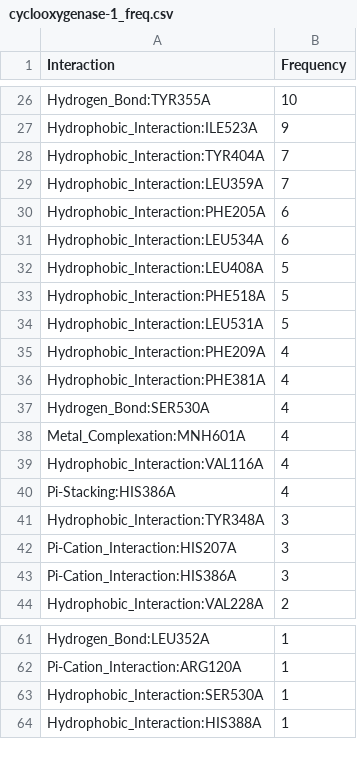
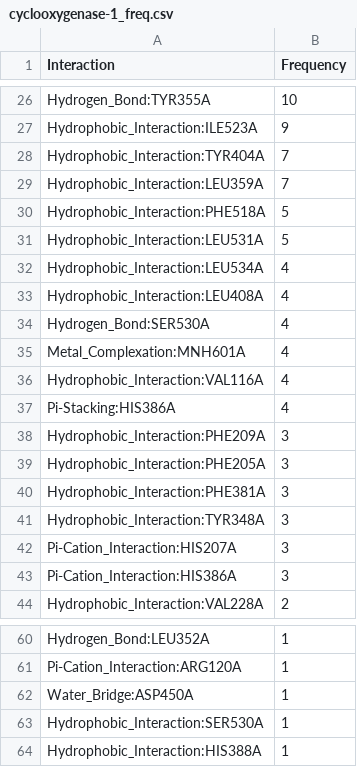
Before and after one commit to michabirklbauer/protein_docking, a CSV file: data/cyclooxygenase-1/results/cyclooxygenase-1_freq.csv, drawn as a sheet; only a part is shown, gaps mark what is left out; the diff covers the shown part only.

```diff
--- a/data/cyclooxygenase-1/results/cyclooxygenase-1_freq.csv
+++ b/data/cyclooxygenase-1/results/cyclooxygenase-1_freq.csv
@@ -29,9 +29,6 @@ Hydrophobic_Interaction:TYR404A;7
 Hydrophobic_Interaction:LEU359A;7
-Hydrophobic_Interaction:PHE205A;6
-Hydrophobic_Interaction:LEU534A;6
-Hydrophobic_Interaction:LEU408A;5
 Hydrophobic_Interaction:PHE518A;5
 Hydrophobic_Interaction:LEU531A;5
-Hydrophobic_Interaction:PHE209A;4
-Hydrophobic_Interaction:PHE381A;4
+Hydrophobic_Interaction:LEU534A;4
+Hydrophobic_Interaction:LEU408A;4
 Hydrogen_Bond:SER530A;4
@@ -40,2 +37,5 @@ Hydrophobic_Interaction:VAL116A;4
 Pi-Stacking:HIS386A;4
+Hydrophobic_Interaction:PHE209A;3
+Hydrophobic_Interaction:PHE205A;3
+Hydrophobic_Interaction:PHE381A;3
 Hydrophobic_Interaction:TYR348A;3
@@ -62,2 +61,3 @@ Hydrogen_Bond:LEU352A;1
 Pi-Cation_Interaction:ARG120A;1
+Water_Bridge:ASP450A;1
 Hydrophobic_Interaction:SER530A;1
```
Also changed, not shown: 6 added rows, 6 removed rows, 1 moved row and 3 edited cells elsewhere in this file, 11 other files.
